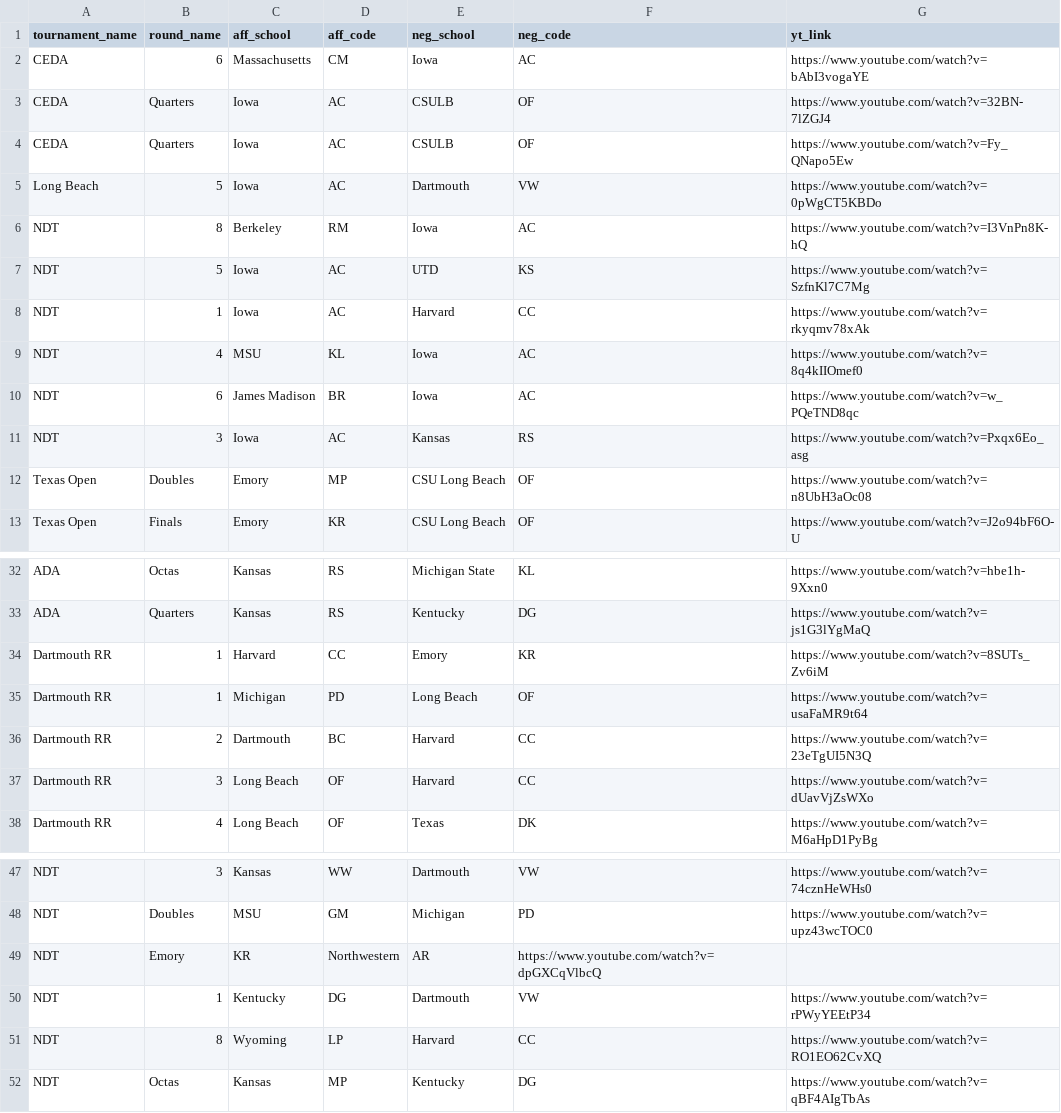
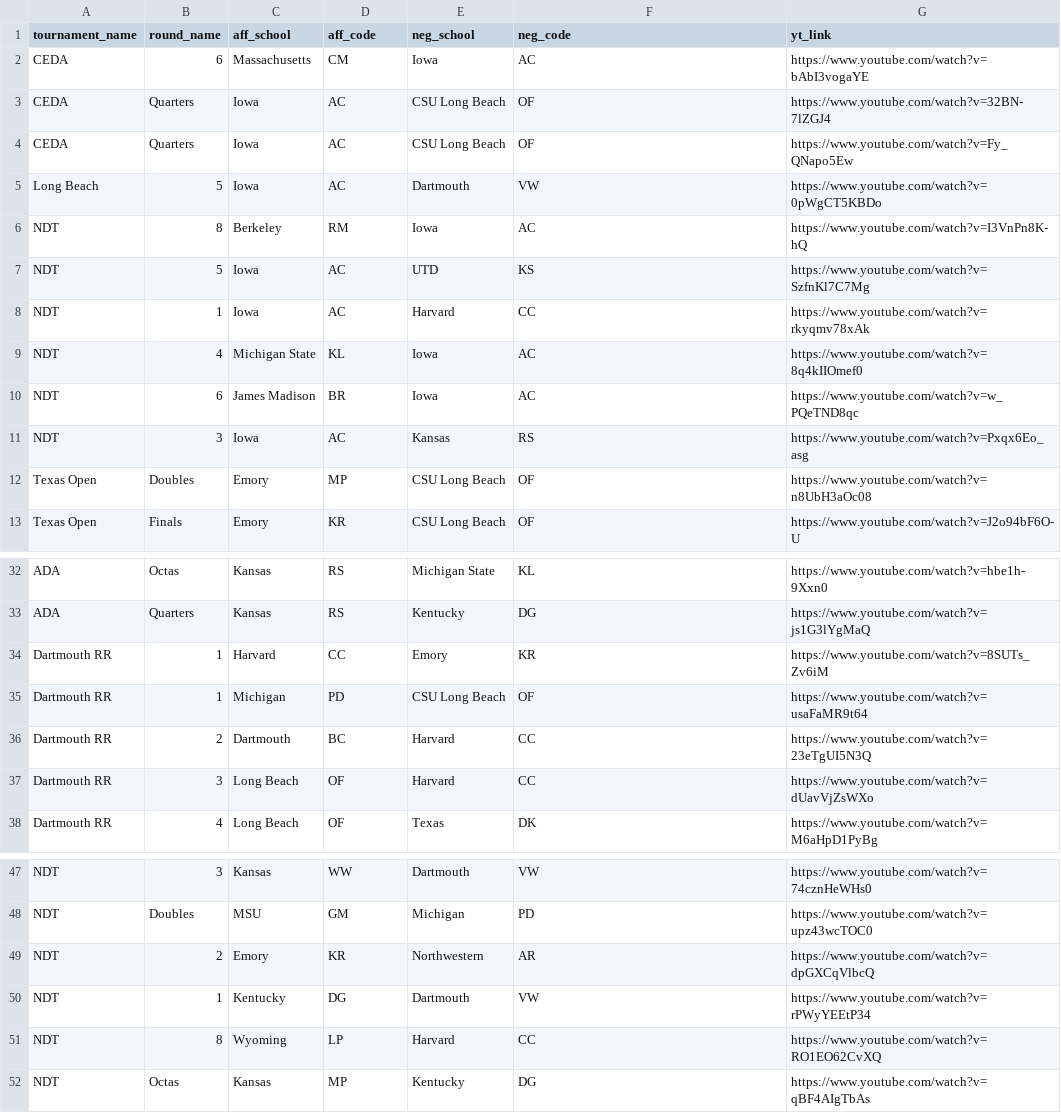
Before and after one commit to ash-jyc/db84llm, a CSV file: data/youtube_links.csv, drawn as a sheet; only a part is shown, gaps mark what is left out.

```diff
--- a/data/youtube_links.csv
+++ b/data/youtube_links.csv
@@ -2,4 +2,4 @@ tournament_name,round_name,aff_school,aff_code,neg_school,neg_code,yt_link
 CEDA,6,Massachusetts,CM,Iowa,AC,https://www.youtube.com/watch?v=bAbI3vogaYE
-CEDA,Quarters,Iowa,AC,CSULB,OF,https://www.youtube.com/watch?v=32BN-7lZGJ4
-CEDA,Quarters,Iowa,AC,CSULB,OF,https://www.youtube.com/watch?v=Fy_QNapo5Ew
+CEDA,Quarters,Iowa,AC,CSU Long Beach,OF,https://www.youtube.com/watch?v=32BN-7lZGJ4
+CEDA,Quarters,Iowa,AC,CSU Long Beach,OF,https://www.youtube.com/watch?v=Fy_QNapo5Ew
 Long Beach,5,Iowa,AC,Dartmouth,VW,https://www.youtube.com/watch?v=0pWgCT5KBDo
@@ -8,3 +8,3 @@ NDT,5,Iowa,AC,UTD,KS,https://www.youtube.com/watch?v=SzfnKl7C7Mg
 NDT,1,Iowa,AC,Harvard,CC,https://www.youtube.com/watch?v=rkyqmv78xAk
-NDT,4,MSU,KL,Iowa,AC,https://www.youtube.com/watch?v=8q4kIIOmef0
+NDT,4,Michigan State,KL,Iowa,AC,https://www.youtube.com/watch?v=8q4kIIOmef0
 NDT,6,James Madison,BR,Iowa,AC,https://www.youtube.com/watch?v=w_PQeTND8qc
@@ -34,3 +34,3 @@ ADA,Quarters,Kansas,RS,Kentucky,DG,https://www.youtube.com/watch?v=js1G3lYgMaQ
 Dartmouth RR,1,Harvard,CC,Emory,KR,https://www.youtube.com/watch?v=8SUTs_Zv6iM
-Dartmouth RR,1,Michigan,PD,Long Beach,OF,https://www.youtube.com/watch?v=usaFaMR9t64
+Dartmouth RR,1,Michigan,PD,CSU Long Beach,OF,https://www.youtube.com/watch?v=usaFaMR9t64
 Dartmouth RR,2,Dartmouth,BC,Harvard,CC,https://www.youtube.com/watch?v=23eTgUI5N3Q
@@ -48,3 +48,3 @@ NDT,3,Kansas,WW,Dartmouth,VW,https://www.youtube.com/watch?v=74cznHeWHs0
 NDT,Doubles,MSU,GM,Michigan,PD,https://www.youtube.com/watch?v=upz43wcTOC0
-NDT,Emory,KR,Northwestern,AR,https://www.youtube.com/watch?v=dpGXCqVlbcQ
+NDT,2,Emory,KR,Northwestern,AR,https://www.youtube.com/watch?v=dpGXCqVlbcQ
 NDT,1,Kentucky,DG,Dartmouth,VW,https://www.youtube.com/watch?v=rPWyYEEtP34
```
Also changed, not shown: 2 other files.
